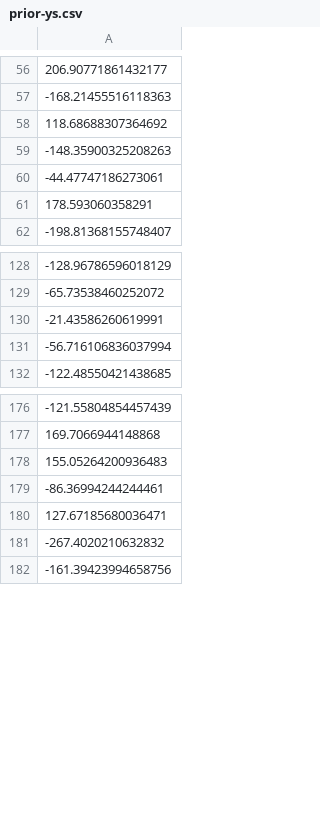
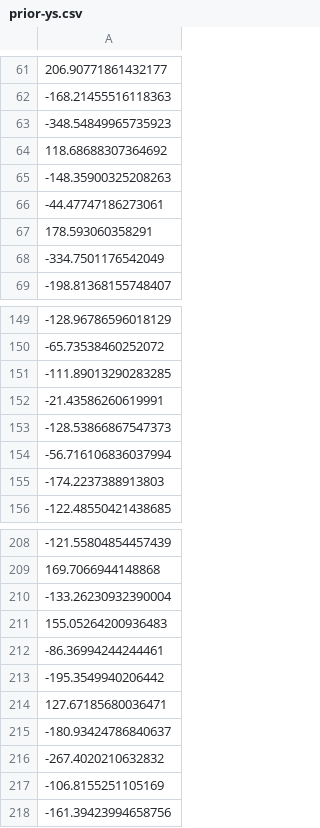
Before and after one commit to stefan-niculae/lunar-rainbow, a CSV file: prior-ys.csv, drawn as a sheet; only a part is shown, gaps mark what is left out; the diff covers the shown part only.

```diff
--- a/prior-ys.csv
+++ b/prior-ys.csv
@@ -57,2 +62,3 @@
 -168.21455516118363
+-348.54849965735923
 118.68688307364692
@@ -61,2 +67,3 @@
 178.593060358291
+-334.7501176542049
 -198.81368155748407
@@ -129,4 +150,7 @@
 -65.73538460252072
+-111.89013290283285
 -21.43586260619991
+-128.53866867547373
 -56.716106836037994
+-174.2237388913803
 -122.48550421438685
@@ -177,6 +209,10 @@
 169.7066944148868
+-133.26230932390004
 155.05264200936483
 -86.36994244244461
+-195.3549940206442
 127.67185680036471
+-180.93424786840637
 -267.4020210632832
+-106.8155251105169
 -161.39423994658756
```
Also changed, not shown: 27 added rows elsewhere in this file, 1 other file.
